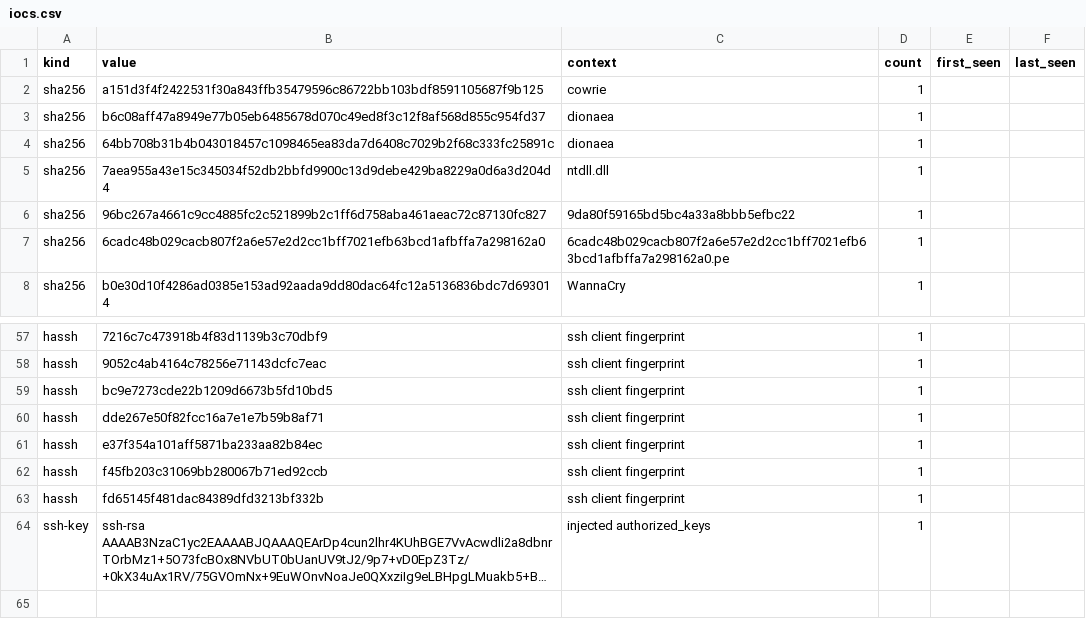
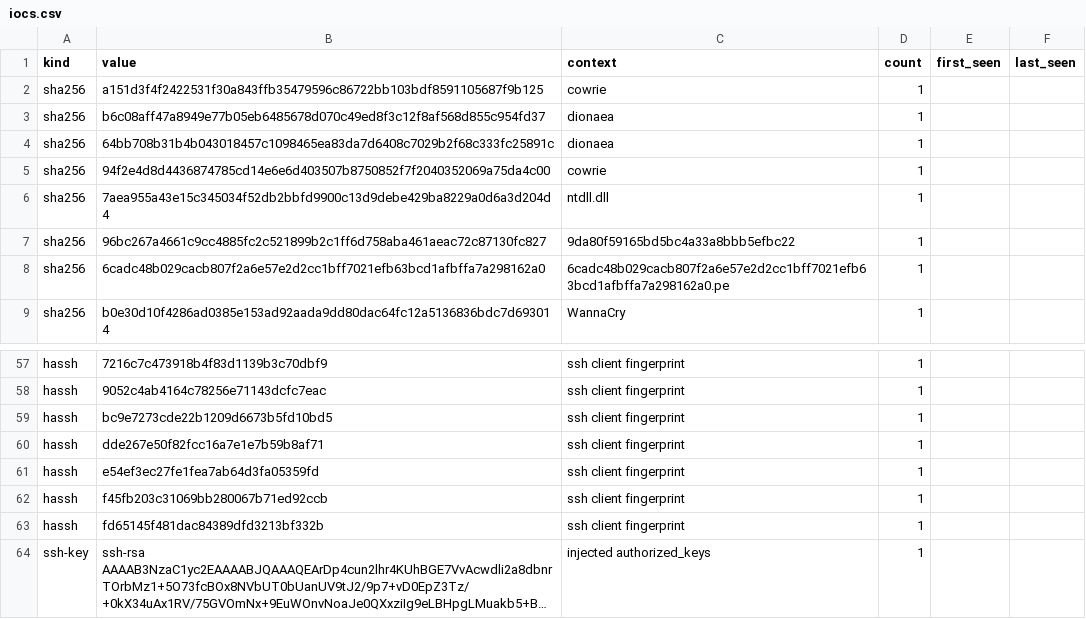
Before and after one commit to unerror/security, a CSV file: feeds/honeypot/iocs.csv, drawn as a sheet; only a part is shown, gaps mark what is left out; long unchanged cells end in …; the diff covers the shown part only.

```diff
--- a/feeds/honeypot/iocs.csv
+++ b/feeds/honeypot/iocs.csv
@@ -4,2 +4,3 @@ sha256,b6c08aff47a8949e77b05eb6485678d070c49ed8f3c12f8af568d855c954fd37,dionaea,
 sha256,64bb708b31b4b043018457c1098465ea83da7d6408c7029b2f68c333fc25891c,dionaea,1,,
+sha256,94f2e4d8d4436874785cd14e6e6d403507b8750852f7f2040352069a75da4c00,cowrie,1,,
 sha256,7aea955a43e15c345034f52db2bbfd9900c13d9debe429ba8229a0d6a3d204d4,ntdll.dll,1,,
@@ -60,3 +60,3 @@ hassh,bc9e7273cde22b1209d6673b5fd10bd5,ssh client fingerprint,1,,
 hassh,dde267e50f82fcc16a7e1e7b59b8af71,ssh client fingerprint,1,,
-hassh,e37f354a101aff5871ba233aa82b84ec,ssh client fingerprint,1,,
+hassh,e54ef3ec27fe1fea7ab64d3fa05359fd,ssh client fingerprint,1,,
 hassh,f45fb203c31069bb280067b71ed92ccb,ssh client fingerprint,1,,
```
Also changed, not shown: 3 added rows, 4 removed rows and 16 edited cells elsewhere in this file, 14 other files.
